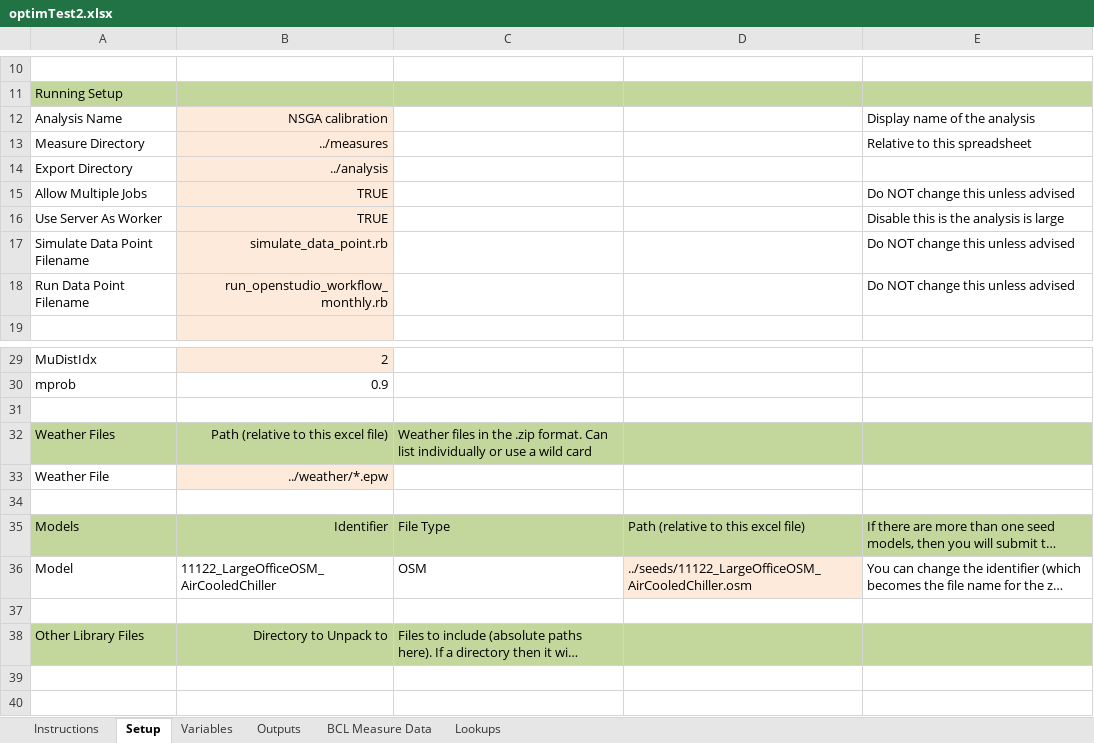
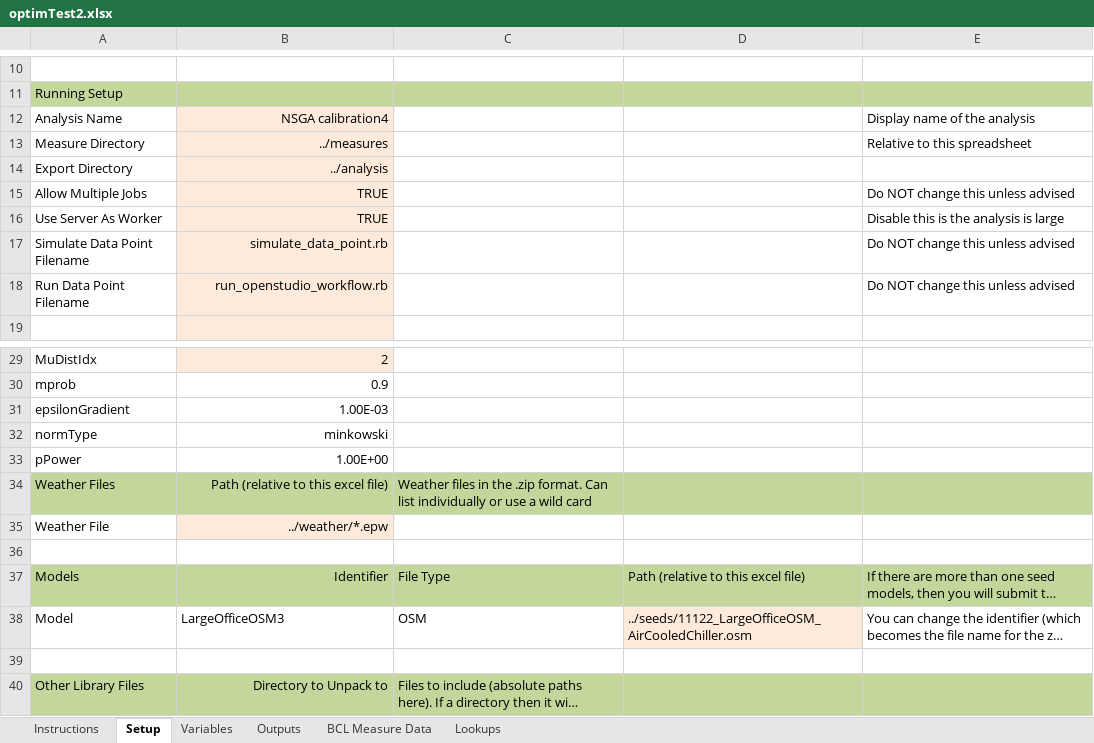
Before and after one commit to NREL/OpenStudio-analysis-spreadsheet, an Excel workbook: projects/optimTest2.xlsx, sheet Setup, drawn as a sheet; only a part is shown, gaps mark what is left out; long unchanged cells end in …; values as stored, in another font and other column widths than the file's, no borders; addresses are those after the commit; the diff names each change by its address in the sheet, - before the commit and + after, or states it on an @@ line.

```diff
--- a/projects/optimTest2.xlsx (sheet Setup)
+++ b/projects/optimTest2.xlsx (sheet Setup)
-B12: NSGA calibration
+B12: NSGA calibration4
-B18: run_openstudio_workflow_monthly.rb
+B18: run_openstudio_workflow.rb
-row 31: (empty)
+row 31: epsilonGradient | 1.00E-03
+row 32: normType | minkowski
+row 33: pPower | 1.00E+00
-B38: 11122_LargeOfficeOSM_AirCooledChiller
+B38: LargeOfficeOSM3
```
Also changed, not shown: sheet Outputs, sheet Variables, projects/optimTest3.xlsx, 1 other file.
